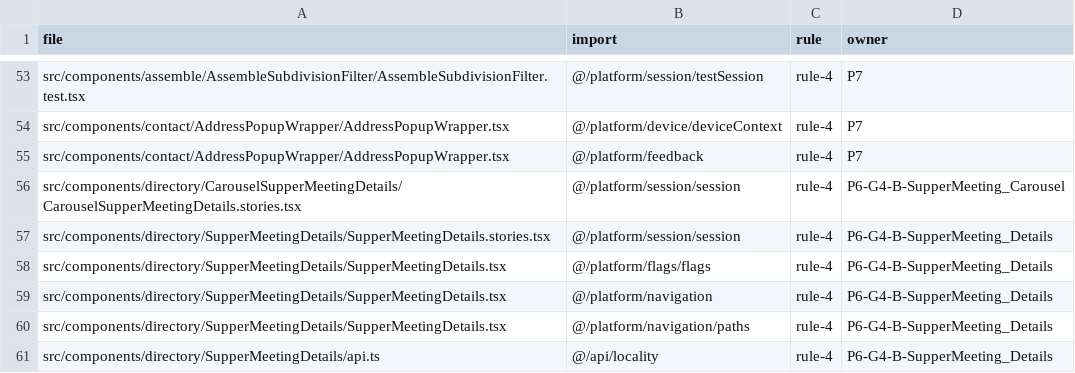
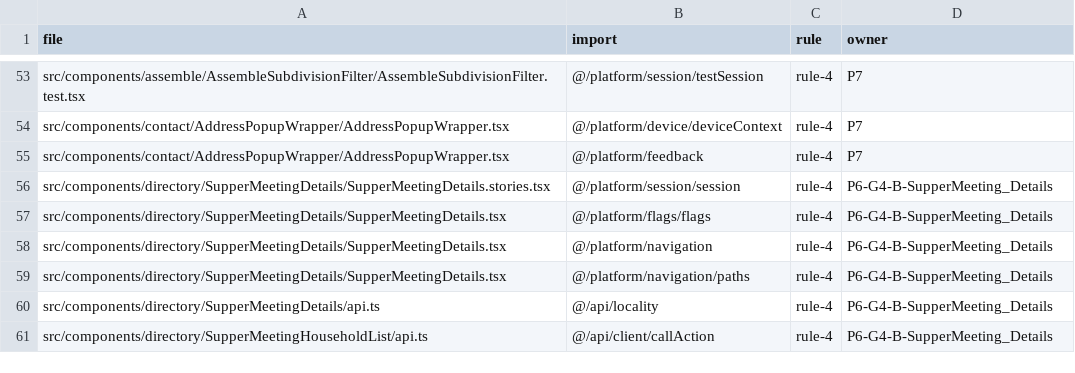
Before and after one commit to Phoenix-DX/connect-new-ui, a CSV file: app/docs/refactor/arch-baseline.csv, drawn as a sheet; only a part is shown, gaps mark what is left out; the shorter side is filled out with more unchanged rows.

```diff
--- a/app/docs/refactor/arch-baseline.csv
+++ b/app/docs/refactor/arch-baseline.csv
@@ -55,3 +55,2 @@ src/components/contact/AddressPopupWrapper/AddressPopupWrapper.tsx,@/platform/de
 src/components/contact/AddressPopupWrapper/AddressPopupWrapper.tsx,@/platform/feedback,rule-4,P7
-src/components/directory/CarouselSupperMeetingDetails/CarouselSupperMeetingDetails.stories.tsx,@/platform/session/session,rule-4,P6-G4-B-SupperMeeting_Carousel
 src/components/directory/SupperMeetingDetails/SupperMeetingDetails.stories.tsx,@/platform/session/session,rule-4,P6-G4-B-SupperMeeting_Details
```
Also changed, not shown: app/docs/refactor/move-map.csv, migration/metrics/ledger.csv, 22 other files.
